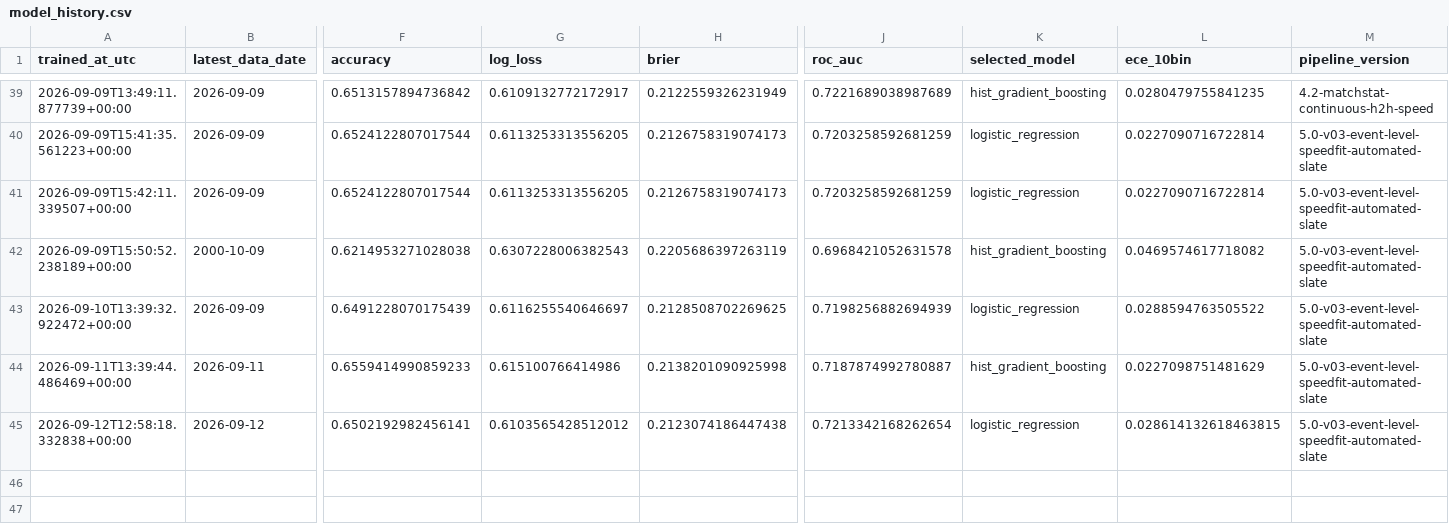
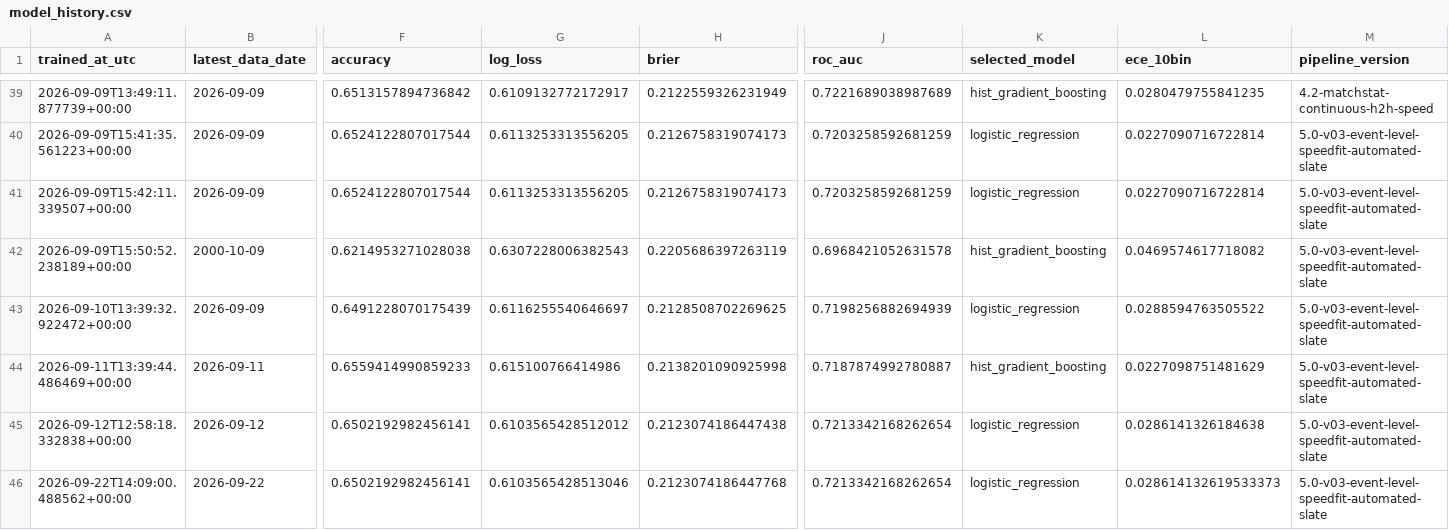
Before and after one commit to Nickan-ShabanNejad/ATP-Probabilistic-Model-for-Forecasting-Tennis-Match-Outcomes, a CSV file: data/generated/model_history.csv, drawn as a sheet; only a part is shown, gaps mark what is left out; rows hold the shown columns only; the diff names each change by its address in the sheet, - before the commit and + after, or states it on an @@ line.

```diff
--- a/data/generated/model_history.csv
+++ b/data/generated/model_history.csv
-L45 (ece_10bin): 0.028614132618463815
+L45 (ece_10bin): 0.0286141326184638
+row 46: 2026-09-22T14:09:00.488562+00:00 | 2026-09-22 | 0.6502192982456141 | 0.6103565428513046 | 0.2123074186447768 | 0.7213342168262654 | logistic_regression | 0.028614132619533373 | 5.0-v03-event-level-speedfit-automated-slate
```
Also changed, not shown: data/generated/source_history.csv, data/generated/tournament_surface_speed_empirical.csv, 11 other files.
